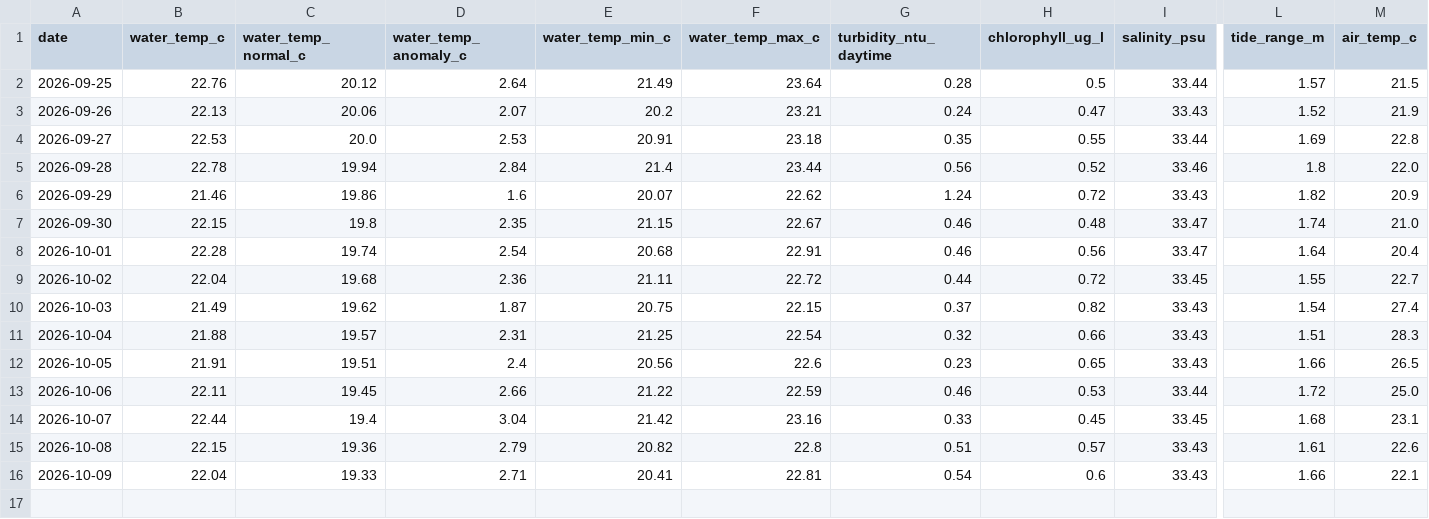
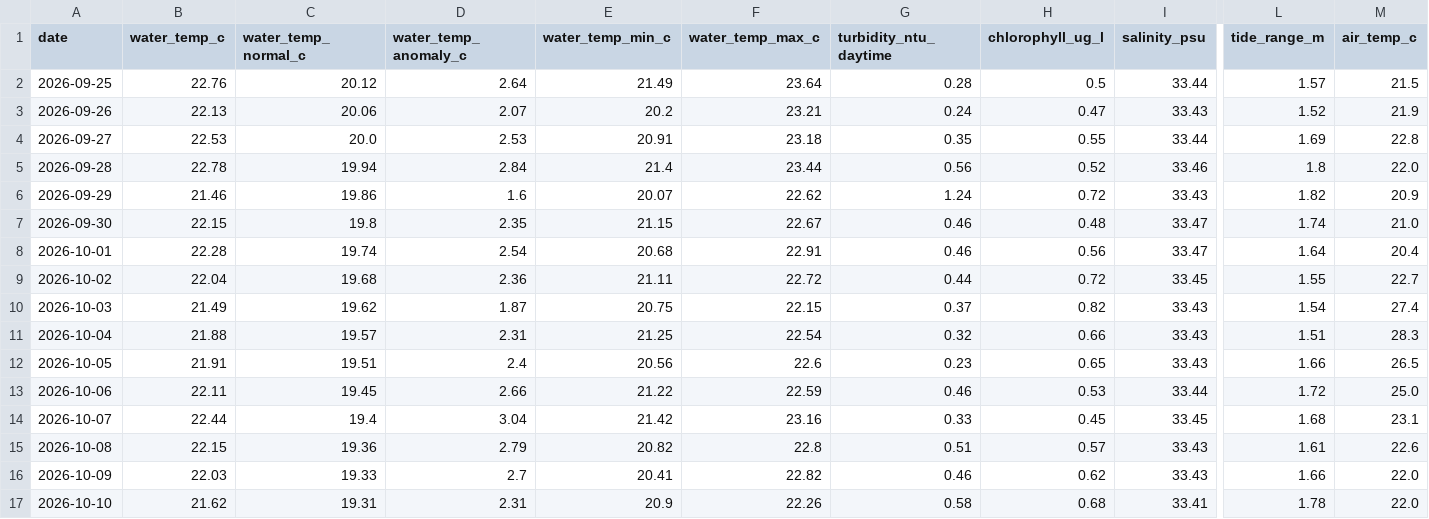
Before and after one commit to joshuafrommeyer-35/PierTracker, a CSV file: results/daily_conditions.csv, drawn as a sheet; only a part is shown, gaps mark what is left out; rows hold the shown columns only; the diff names each change by its address in the sheet, - before the commit and + after, or states it on an @@ line.

```diff
--- a/results/daily_conditions.csv
+++ b/results/daily_conditions.csv
-B16 (water_temp_c): 22.04
+B16 (water_temp_c): 22.03
-D16 (water_temp_anomaly_c): 2.71
+D16 (water_temp_anomaly_c): 2.7
-F16 (water_temp_max_c): 22.81
+F16 (water_temp_max_c): 22.82
-G16 (turbidity_ntu_daytime): 0.54
+G16 (turbidity_ntu_daytime): 0.46
-H16 (chlorophyll_ug_l): 0.6
+H16 (chlorophyll_ug_l): 0.62
-M16 (air_temp_c): 22.1
+M16 (air_temp_c): 22.0
+row 17: 2026-10-10 | 21.62 | 19.31 | 2.31 | 20.9 | 22.26 | 0.58 | 0.68 | 33.41 | 1.78 | 22.0
```
Also changed, not shown: results/environment_hourly.csv, 4 other files.
